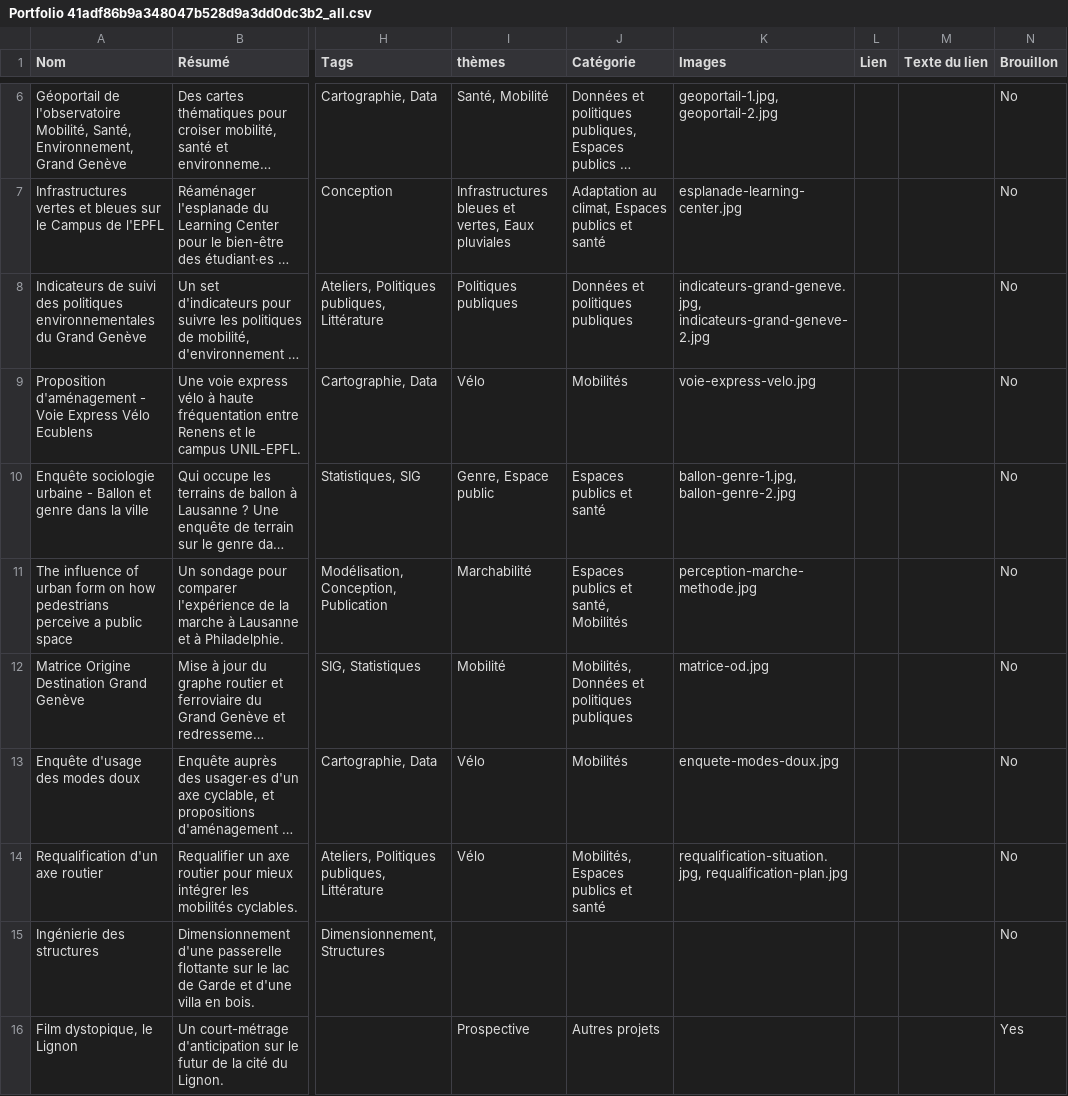
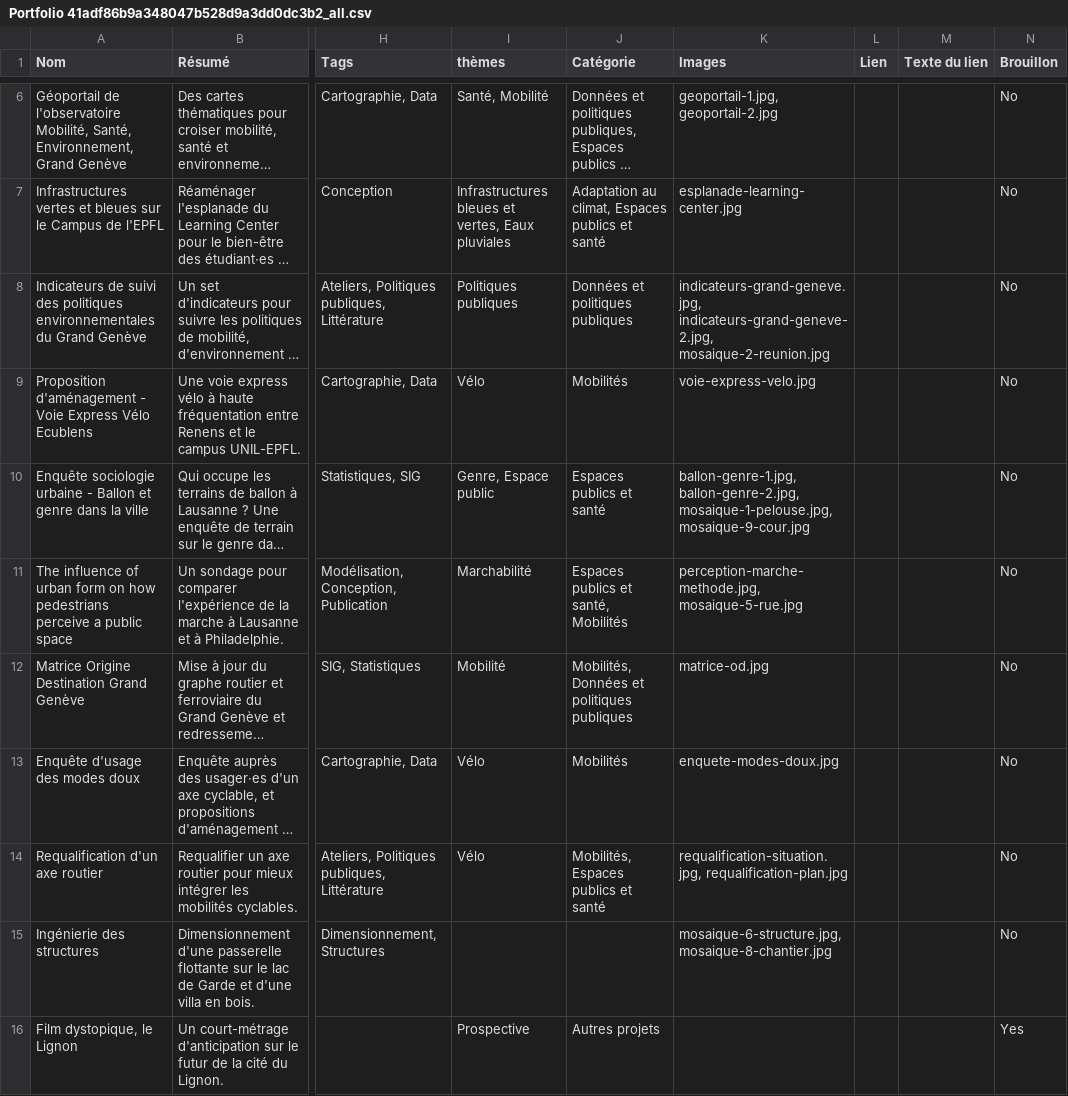
Before and after one commit to anouckbln/anouckbln.github.io, a CSV file: donnees/Portfolio 41adf86b9a348047b528d9a3dd0dc3b2_all.csv, drawn as a sheet; only a part is shown, gaps mark what is left out; long unchanged cells end in …; the diff names each change by its address in the sheet, - before the commit and + after, or states it on an @@ line.

```diff
--- a/donnees/Portfolio 41adf86b9a348047b528d9a3dd0dc3b2_all.csv
+++ b/donnees/Portfolio 41adf86b9a348047b528d9a3dd0dc3b2_all.csv
-K8 (Images): indicateurs-grand-geneve.jpg, indicateurs-grand-geneve-2.jpg
+K8 (Images): indicateurs-grand-geneve.jpg, indicateurs-grand-geneve-2.jpg, mosaique-2-reunion.jpg
-K10 (Images): ballon-genre-1.jpg, ballon-genre-2.jpg
+K10 (Images): ballon-genre-1.jpg, ballon-genre-2.jpg, mosaique-1-pelouse.jpg, mosaique-9-cour.jpg
-K11 (Images): perception-marche-methode.jpg
+K11 (Images): perception-marche-methode.jpg, mosaique-5-rue.jpg
-K15 (Images): (empty)
+K15 (Images): mosaique-6-structure.jpg, mosaique-8-chantier.jpg
```
Also changed, not shown: 1 other file.
